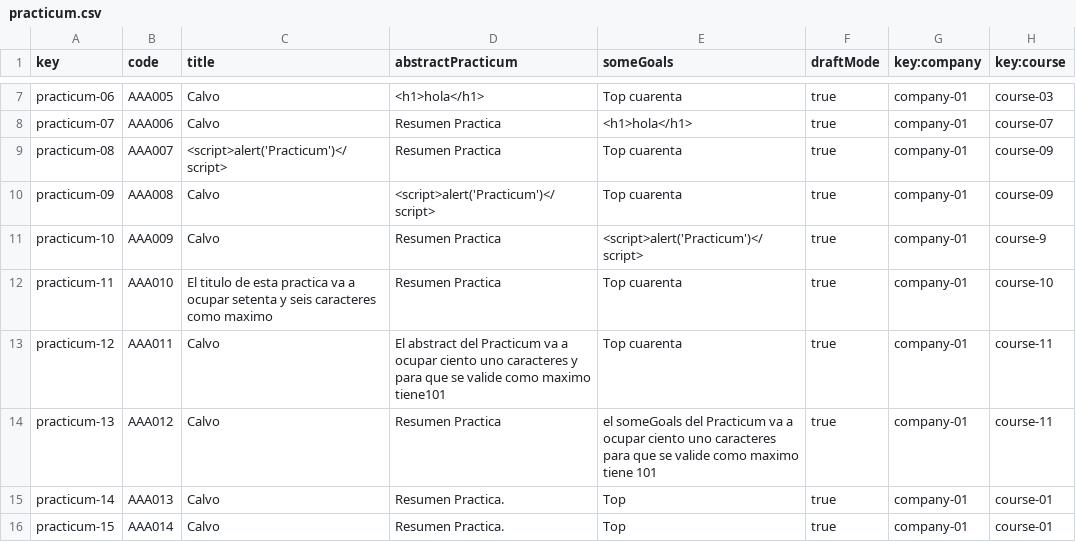
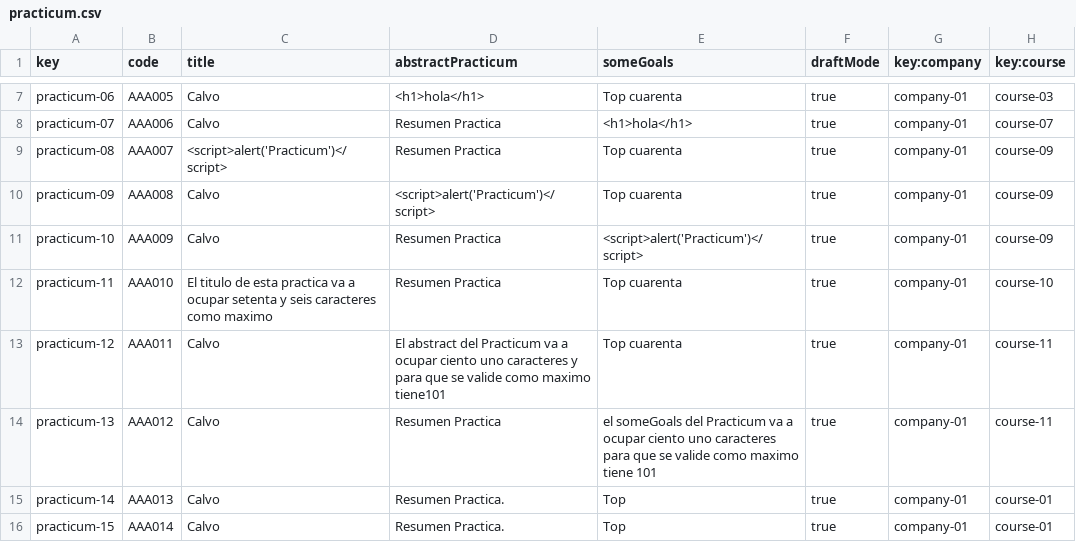
Before and after one commit to marizqlav/Acme-L3-C1.04.14, a CSV file: src/main/webapp/WEB-INF/resources/sample-data/practicum.csv, drawn as a sheet; only a part is shown, gaps mark what is left out.

Commit message:
delete test course

```diff
--- a/src/main/webapp/WEB-INF/resources/sample-data/practicum.csv
+++ b/src/main/webapp/WEB-INF/resources/sample-data/practicum.csv
@@ -10,3 +10,3 @@ practicum-08,AAA007,<script>alert('Practicum')</script>,Resumen Practica,Top cua
 practicum-09,AAA008,Calvo,<script>alert('Practicum')</script>,Top cuarenta,true,company-01,course-09
-practicum-10,AAA009,Calvo,Resumen Practica,<script>alert('Practicum')</script>,true,company-01,course-9
+practicum-10,AAA009,Calvo,Resumen Practica,<script>alert('Practicum')</script>,true,company-01,course-09
 practicum-11,AAA010,El titulo de esta practica va a ocupar setenta y seis caracteres como maximo,Resumen Practica,Top cuarenta,true,company-01,course-10
```
Also changed, not shown: 3 other files.
